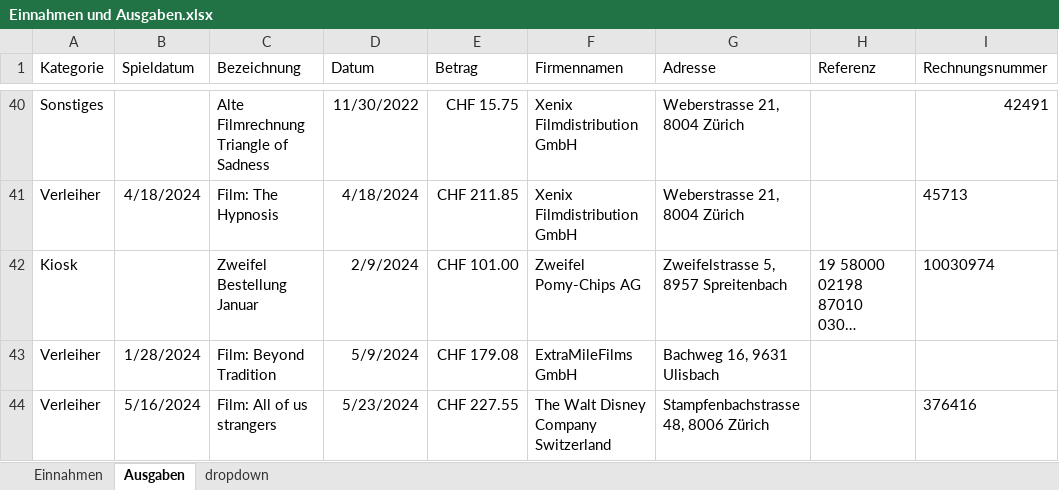
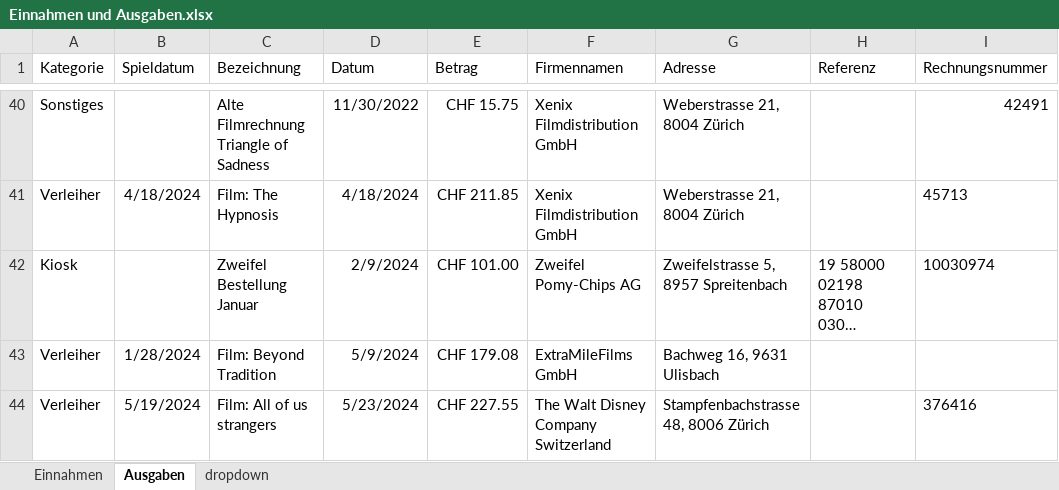
Before and after one commit to slvwagner/Kinoklub, an Excel workbook: Input/Einnahmen und Ausgaben.xlsx, sheet Ausgaben, drawn as a sheet; only a part is shown, gaps mark what is left out; long unchanged cells end in …; values as stored, in another font and other column widths than the file's, no borders; table styles not drawn; the diff names each change by its address in the sheet, - before the commit and + after, or states it on an @@ line.

Commit message:
Rechnung alll of us stranger datum angepasst

```diff
--- a/Input/Einnahmen und Ausgaben.xlsx (sheet Ausgaben)
+++ b/Input/Einnahmen und Ausgaben.xlsx (sheet Ausgaben)
-B44 (Spieldatum): 5/16/2024
+B44 (Spieldatum): 5/19/2024
```
